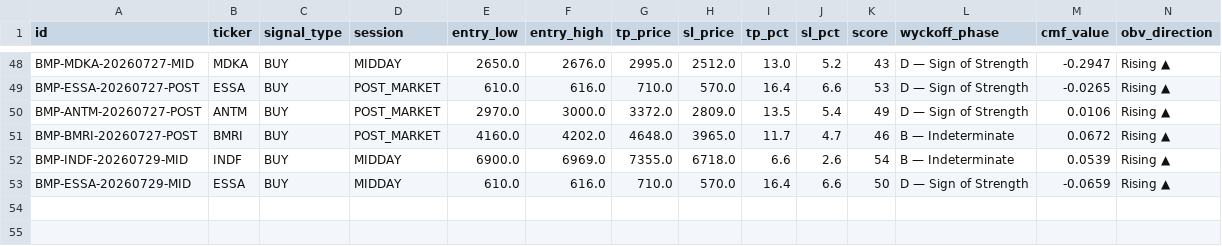
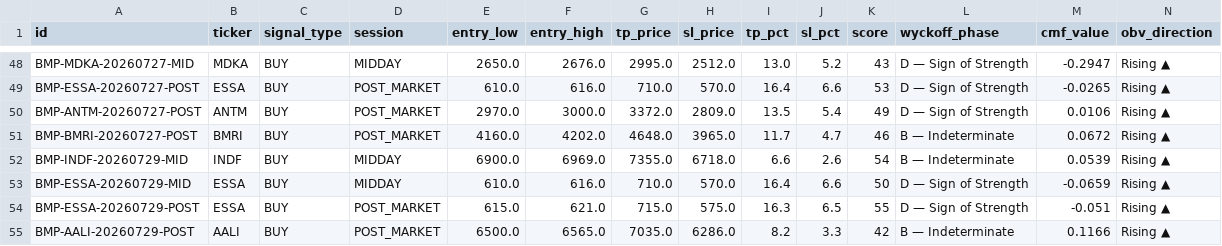
Before and after one commit to aryarifki/bandarmology-signalsFork, a CSV file: data/signals.csv, drawn as a sheet; only a part is shown, gaps mark what is left out; rows hold the shown columns only; the diff names each change by its address in the sheet, - before the commit and + after, or states it on an @@ line.

Commit message:
signals POST_MARKET 2026-07-29 11:31 UTC

```diff
--- a/data/signals.csv
+++ b/data/signals.csv
+row 54: BMP-ESSA-20260729-POST | ESSA | BUY | POST_MARKET | 615.0 | 621.0 | 715.0 | 575.0 | 16.3 | 6.5 | 55 | D — Sign of Strength | -0.051 | Rising ▲
+row 55: BMP-AALI-20260729-POST | AALI | BUY | POST_MARKET | 6500.0 | 6565.0 | 7035.0 | 6286.0 | 8.2 | 3.3 | 42 | B — Indeterminate | 0.1166 | Rising ▲
```
